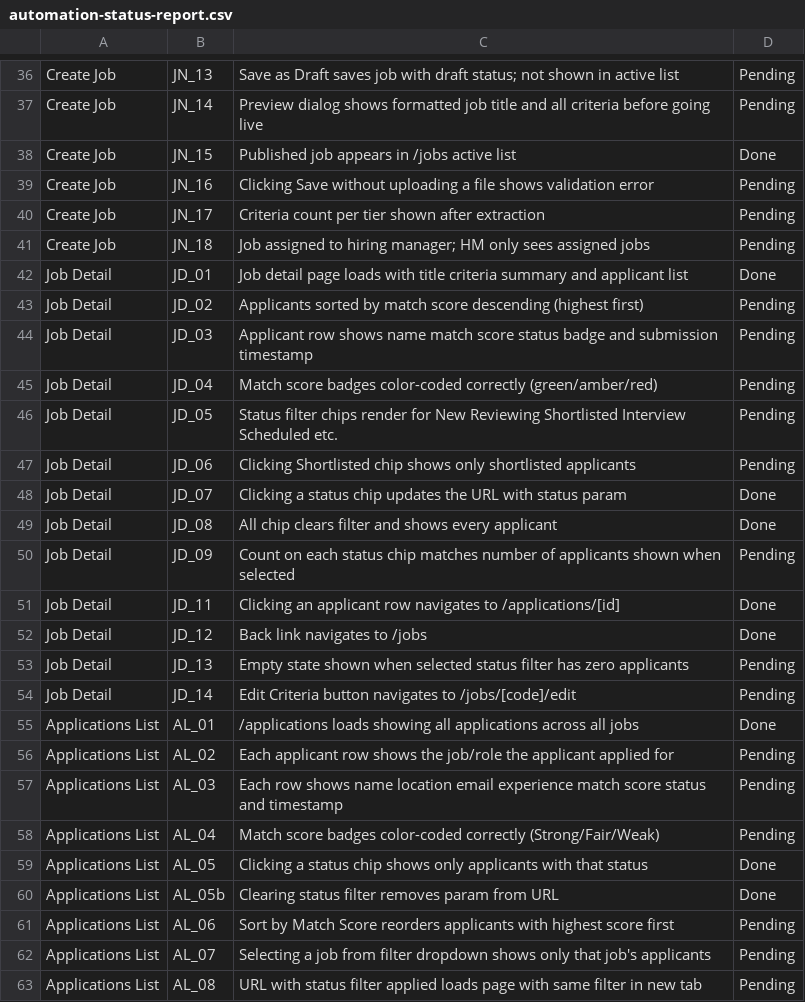
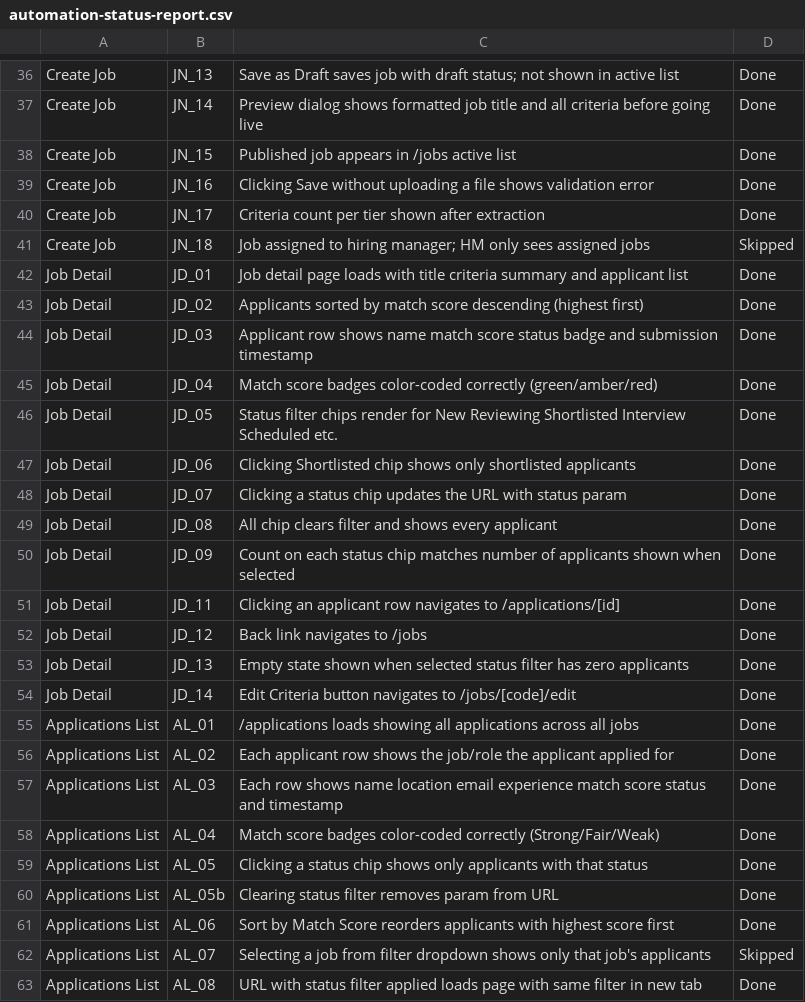
Before and after one commit to yuvabe-ai-labs/yuvabe-hr-automation, a CSV file: docs/automation-status-report.csv, drawn as a sheet; only a part is shown, gaps mark what is left out; the diff covers the shown part only; the diff names each change by its address in the sheet, - before the commit and + after, or states it on an @@ line.

```diff
--- a/docs/automation-status-report.csv
+++ b/docs/automation-status-report.csv
-D36:D37: Pending
+D36:D37: Done
-D39:D40: Pending
+D39:D40: Done
-D41: Pending
+D41: Skipped
-D43:D47: Pending
+D43:D47: Done
-D50: Pending
+D50: Done
-D53:D54: Pending
+D53:D54: Done
-D56:D58: Pending
+D56:D58: Done
-D61: Pending
+D61: Done
-D62: Pending
+D62: Skipped
-D63: Pending
+D63: Done
```
Also changed, not shown: 75 edited cells elsewhere in this file, 29 other files.
